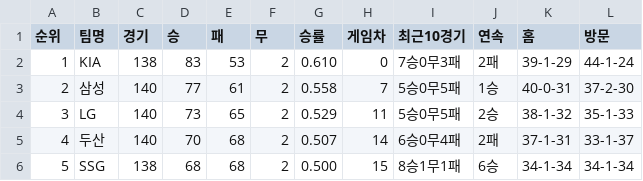
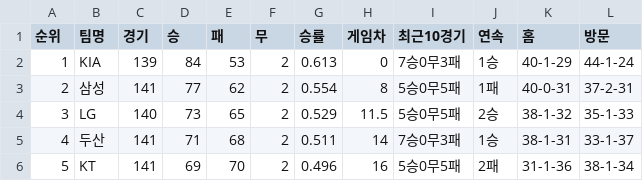
Before and after one commit to syeon8344/betnet_python, a CSV file: src/crawl_csv/rank/팀순위_2024.csv, drawn as a sheet; only a part is shown; the diff covers the shown part only.

```diff
--- a/src/crawl_csv/rank/팀순위_2024.csv
+++ b/src/crawl_csv/rank/팀순위_2024.csv
@@ -1,6 +1,6 @@
 순위,팀명,경기,승,패,무,승률,게임차,최근10경기,연속,홈,방문
-1,KIA,138,83,53,2,0.610,0,7승0무3패,2패,39-1-29,44-1-24
-2,삼성,140,77,61,2,0.558,7,5승0무5패,1승,40-0-31,37-2-30
-3,LG,140,73,65,2,0.529,11,5승0무5패,2승,38-1-32,35-1-33
-4,두산,140,70,68,2,0.507,14,6승0무4패,2패,37-1-31,33-1-37
-5,SSG,138,68,68,2,0.500,15,8승1무1패,6승,34-1-34,34-1-34
+1,KIA,139,84,53,2,0.613,0,7승0무3패,1승,40-1-29,44-1-24
+2,삼성,141,77,62,2,0.554,8,5승0무5패,1패,40-0-31,37-2-31
+3,LG,140,73,65,2,0.529,11.5,5승0무5패,2승,38-1-32,35-1-33
+4,두산,141,71,68,2,0.511,14,7승0무3패,1승,38-1-31,33-1-37
+5,KT,141,69,70,2,0.496,16,5승0무5패,2패,31-1-36,38-1-34
```
Also changed, not shown: 32 edited cells elsewhere in this file, src/crawl_csv/hitter/팀기록_타자_2024.csv, src/crawl_csv/kbreport/kbreport_2024.csv, 3 other files.
